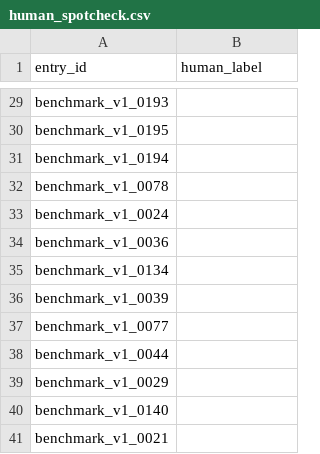
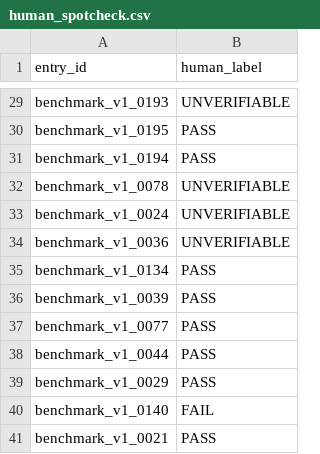
Before and after one commit to closure-guo/finance_analysis_agent, a CSV file: evals/claim_benchmark/data/human_spotcheck.csv, drawn as a sheet; only a part is shown, gaps mark what is left out; the diff covers the shown part only; the diff names each change by its address in the sheet, - before the commit and + after, or states it on an @@ line.

Commit message:
feat(evals): verifier-baseline-v1 定稿 — 人工抽检 40 条 κ=0.934 → LLM 初标定稿（任务 4/5 闭环）
- 人工判定 PASS 31 / UNVERIFIABLE 8 / FAIL 1；LLM vs 人工 κ=0.9338（39/40 一致）
- 唯一分歧 0029（修复前正索引假 FAIL 回归样本）：LLM 字面 FAIL vs 人工修复后视角 PASS，κ≥0.8 规则下 LLM 定稿，已如实记录待修复后 trace 复验
- 0140（M2 16.19 vs 17.37）为 40 条唯一真 FAIL
- benchmark_v1_labeled.jsonl 冻结哈希 8ca59d91 → 4d6cf93d；F1=1.0 门禁通过（核心 90 条，CI [1,1]）
- v1.md 转正：κ 报告 + 口径说明 + 三件套刷新

```diff
--- a/evals/claim_benchmark/data/human_spotcheck.csv
+++ b/evals/claim_benchmark/data/human_spotcheck.csv
-B29 (human_label): (empty)
+B29 (human_label): UNVERIFIABLE
-B30:B31 (human_label): (empty)
+B30:B31 (human_label): PASS
-B32:B34 (human_label): (empty)
+B32:B34 (human_label): UNVERIFIABLE
-B35:B39 (human_label): (empty)
+B35:B39 (human_label): PASS
-B40 (human_label): (empty)
+B40 (human_label): FAIL
-B41 (human_label): (empty)
+B41 (human_label): PASS
```
Also changed, not shown: 27 edited cells elsewhere in this file, evals/claim_benchmark/data/human_spotcheck_review.csv, 3 other files.
